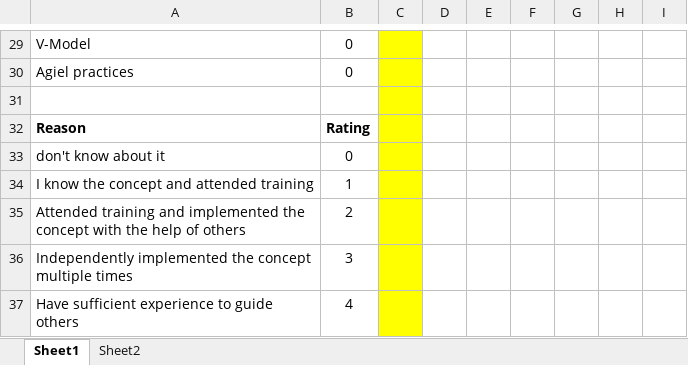
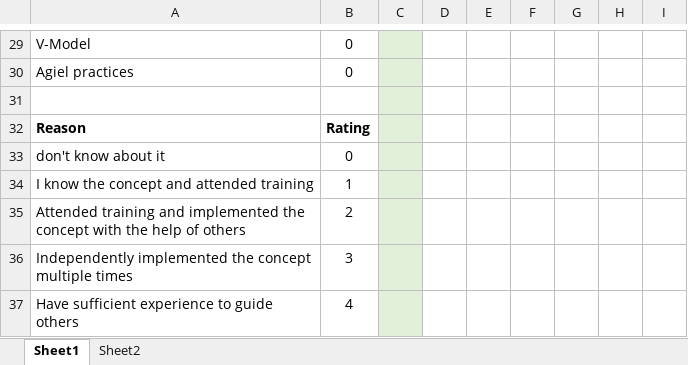
Before and after one commit to FSTech1/balaji, an Excel workbook: balaji.xlsx, sheet Sheet1, drawn as a sheet; only a part is shown, gaps mark what is left out; values as stored, in another font and other column widths than the file's, no borders; the diff covers the shown part only; the diff names each change by its address in the sheet, - before the commit and + after, or states it on an @@ line.

Commit message:
Add files via upload

```diff
--- a/balaji.xlsx (sheet Sheet1)
+++ b/balaji.xlsx (sheet Sheet1)
-C29:C37 fill: #FFFF00
+C29:C37 fill: #E2F0D9
```
Also changed, not shown: 22 edited cells and cell formats elsewhere in this sheet.
